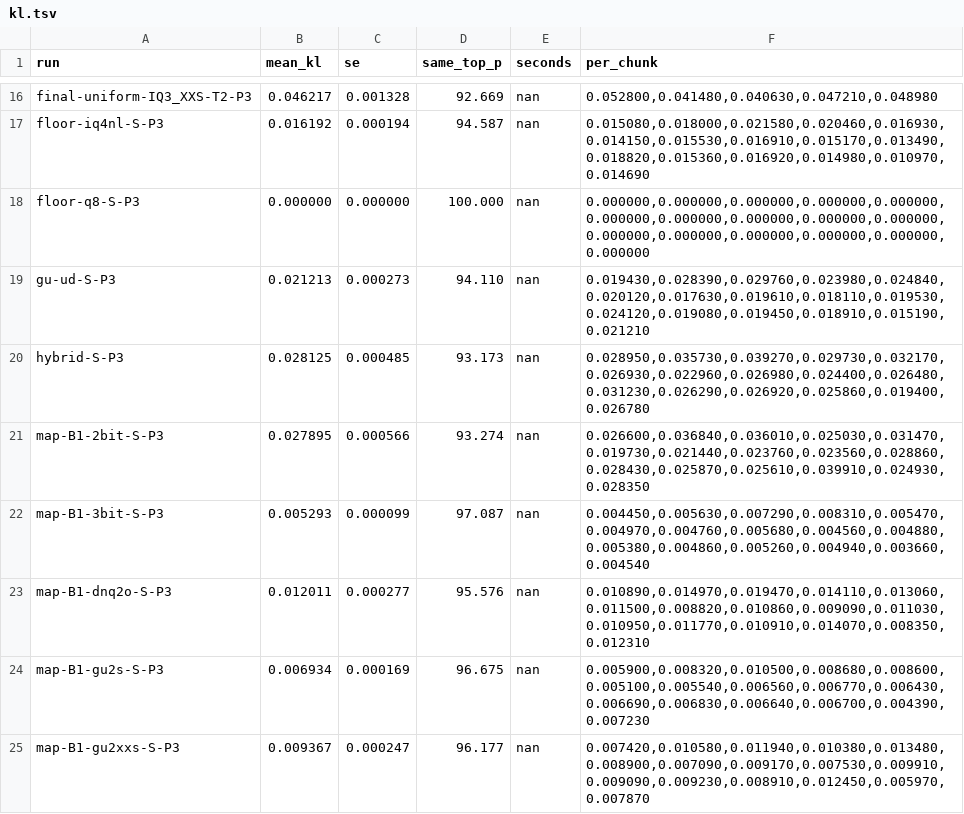
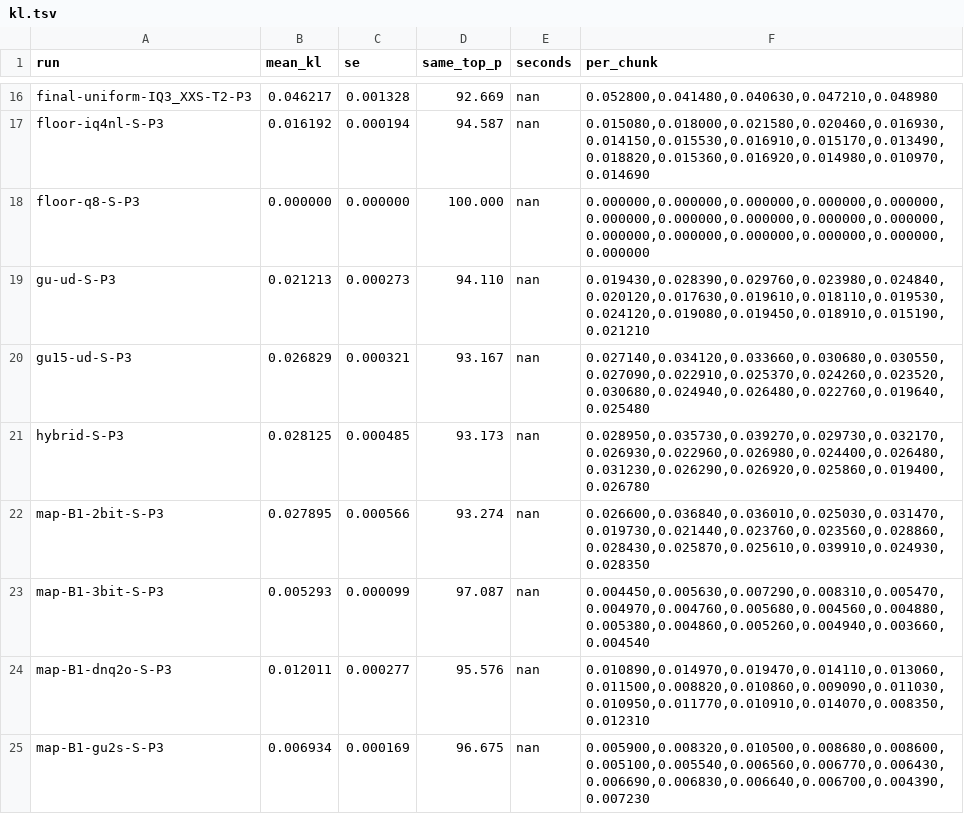
Before and after one commit to me-daniel/inkling-2-mini-quant, a TSV file: results/pilot/kl.tsv, drawn as a sheet; only a part is shown, gaps mark what is left out; the shorter side is filled out with more unchanged rows; the diff names each change by its address in the sheet, - before the commit and + after, or states it on an @@ line.

```diff
--- a/results/pilot/kl.tsv
+++ b/results/pilot/kl.tsv
+row 20: gu15-ud-S-P3 | 0.026829 | 0.000321 | 93.167 | nan | 0.027140,0.034120,0.033660,0.030680,0.030550,0.027090,0.022910,0.025370,0.024260,0.023520,0.030680,0.024940,0.026480,0.022760,0.019640,0.025480
```
Also changed, not shown: 10 other files.
